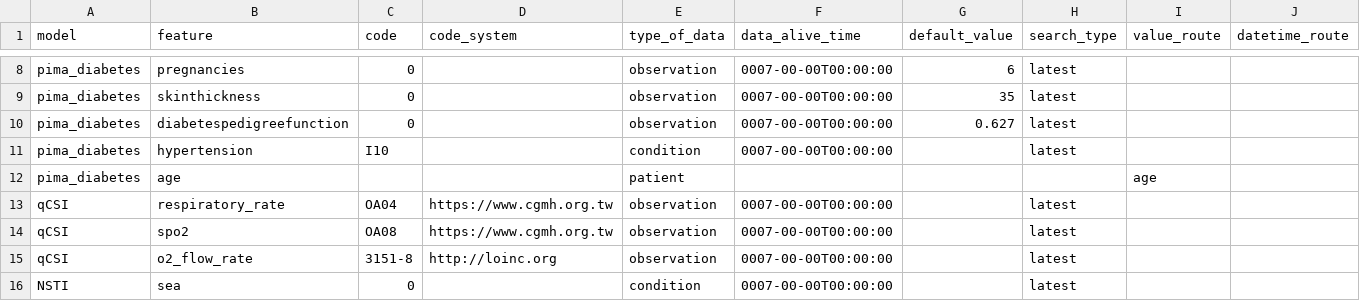
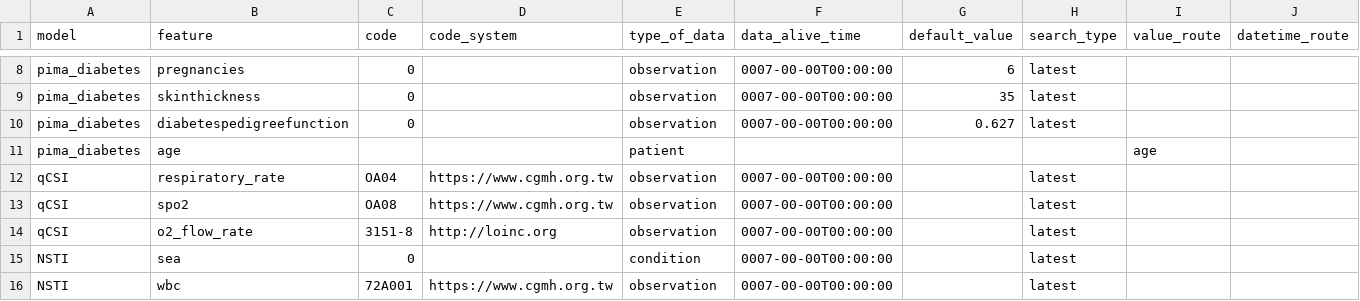
Before and after one commit to billkuojhgf/Model-on-fhir, a CSV file: Backend/config/features.csv, drawn as a sheet; only a part is shown, gaps mark what is left out; the shorter side is filled out with more unchanged rows; the diff names each change by its address in the sheet, - before the commit and + after, or states it on an @@ line.

```diff
--- a/Backend/config/features.csv
+++ b/Backend/config/features.csv
-row 11: pima_diabetes | hypertension | I10 |  | condition | 0007-00-00T00:00:00 |  | latest
```
Also changed, not shown: Backend/config/continuous_training/features.csv, Backend/config/continuous_training/training_status.csv, 40 other files.
